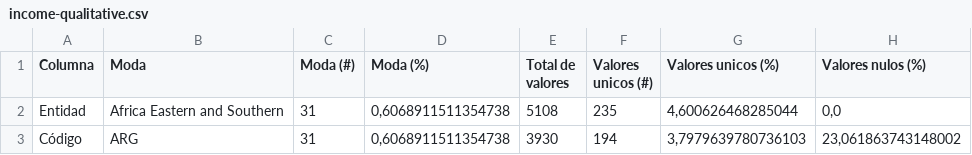
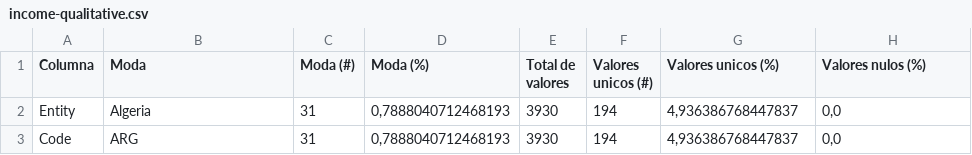
Before and after one commit to agutierrezmorag/olympic-games-datamart, a CSV file: descriptors/income-qualitative.csv, drawn as a sheet.

Commit message:
updated descriptors for income

```diff
--- a/descriptors/income-qualitative.csv
+++ b/descriptors/income-qualitative.csv
@@ -1,3 +1,3 @@
 Columna,Moda,Moda (#),Moda (%),Total de valores,Valores unicos (#),Valores unicos (%),Valores nulos (%)
-Entidad,Africa Eastern and Southern,31,"0,6068911511354738",5108,235,"4,600626468285044","0,0"
-Código,ARG,31,"0,6068911511354738",3930,194,"3,7979639780736103","23,061863743148002"
+Entity,Algeria,31,"0,7888040712468193",3930,194,"4,936386768447837","0,0"
+Code,ARG,31,"0,7888040712468193",3930,194,"4,936386768447837","0,0"
```
Also changed, not shown: descriptors/income-quantitative.csv, 1 other file.
